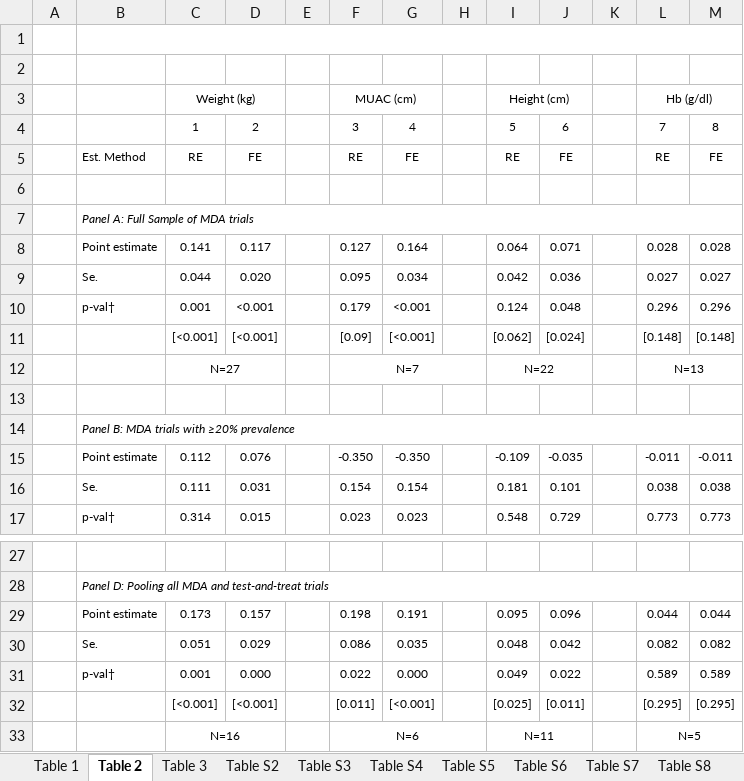
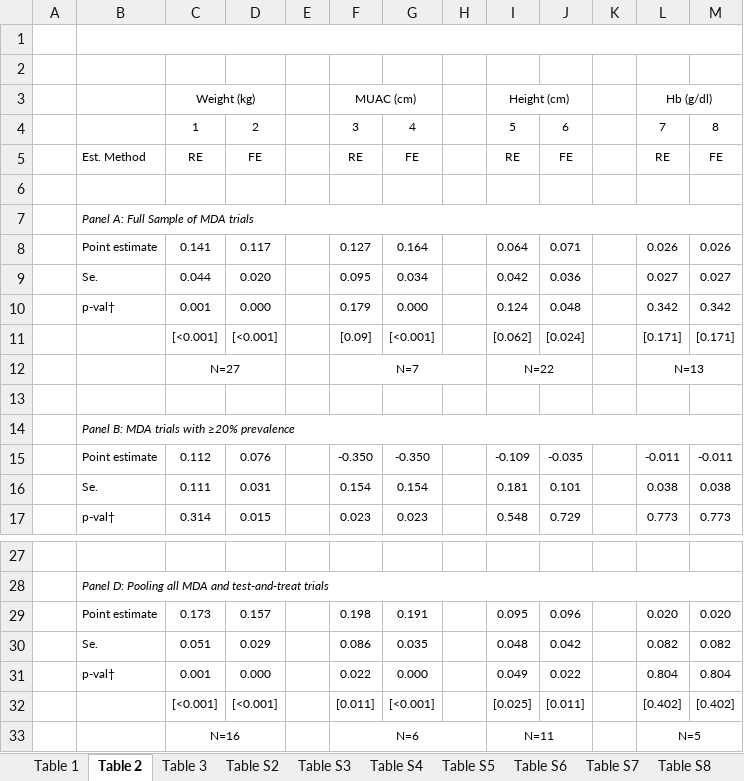
Before and after one commit to DevInnovationLab/deworming, an Excel workbook: output/Formatted tables.xlsx, sheet Table 2, drawn as a sheet; only a part is shown, gaps mark what is left out; values as stored, in another font and other column widths than the file's, no borders; the diff names each change by its address in the sheet, - before the commit and + after, or states it on an @@ line.

Commit message:
automate tables
- Export to csv to track changes to results
- Export same tables to Excel to simplify workflow for updating results in Google Docs

```diff
--- a/output/Formatted tables.xlsx (sheet Table 2)
+++ b/output/Formatted tables.xlsx (sheet Table 2)
-L8: 0.028
+L8: 0.026
-M8: 0.028
+M8: 0.026
-D10: <0.001
+D10: 0.000
-G10: <0.001
+G10: 0.000
-L10: 0.296
+L10: 0.342
-M10: 0.296
+M10: 0.342
-L11: [0.148]
+L11: [0.171]
-M11: [0.148]
+M11: [0.171]
-L29: 0.044
+L29: 0.020
-M29: 0.044
+M29: 0.020
-L31: 0.589
+L31: 0.804
-M31: 0.589
+M31: 0.804
-L32: [0.295]
+L32: [0.402]
-M32: [0.295]
+M32: [0.402]
```
Also changed, not shown: sheet Table 1, sheet Table 3, sheet Table S5, sheet Table S4, sheet Table S2, sheet Table S8, 1 more sheet, other sheet tabs, formulas that keep their value, hidden cells, 2 other files.
